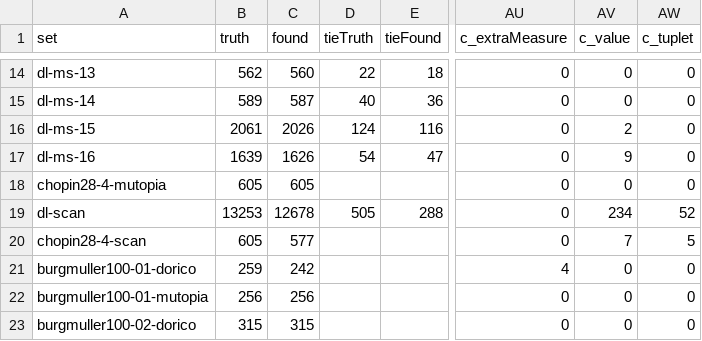
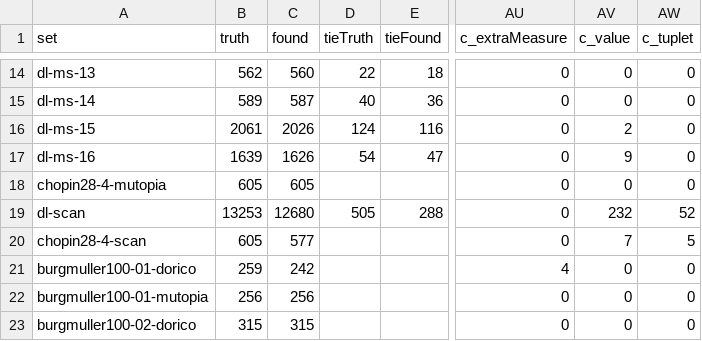
Before and after one commit to yotsuda/Calamo, a TSV file: docs/eval-sets.tsv, drawn as a sheet; only a part is shown, gaps mark what is left out; the diff names each change by its address in the sheet, - before the commit and + after, or states it on an @@ line.

```diff
--- a/docs/eval-sets.tsv
+++ b/docs/eval-sets.tsv
-C19 (found): 12678
+C19 (found): 12680
-AV19 (c_value): 234
+AV19 (c_value): 232
```
Also changed, not shown: 4 other files.
